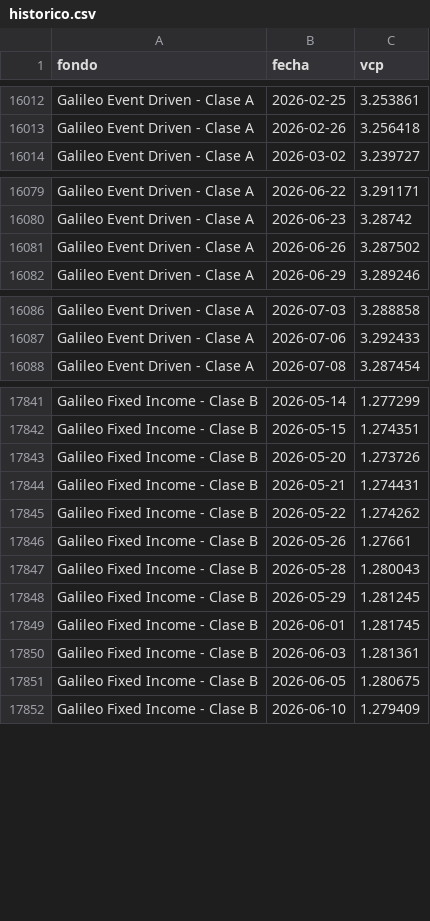
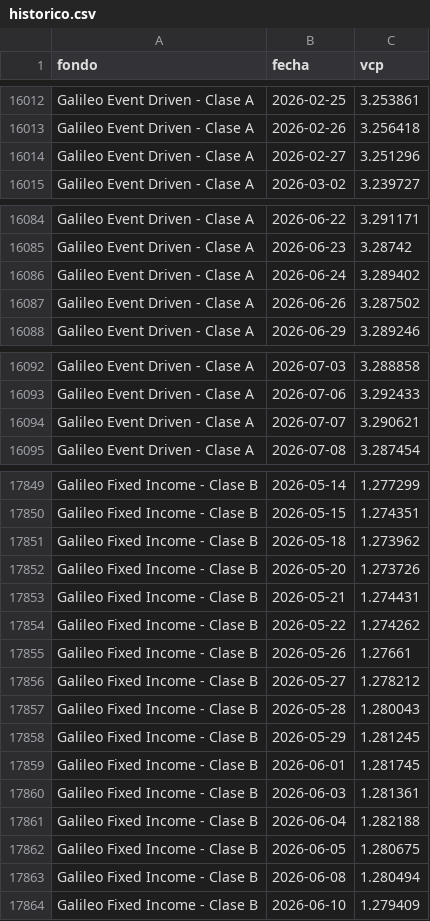
Before and after one commit to agusstinamansilla/fondos-dashboard, a CSV file: historico.csv, drawn as a sheet; only a part is shown, gaps mark what is left out; the diff covers the shown part only.

Commit message:
Completar 21 fechas faltantes de Galileo Event/Fixed/Multi

```diff
--- a/historico.csv
+++ b/historico.csv
@@ -16013,2 +16013,3 @@ Galileo Event Driven - Clase A,2026-02-25,3.253861
 Galileo Event Driven - Clase A,2026-02-26,3.256418
+Galileo Event Driven - Clase A,2026-02-27,3.251296
 Galileo Event Driven - Clase A,2026-03-02,3.239727
@@ -16080,2 +16085,3 @@ Galileo Event Driven - Clase A,2026-06-22,3.291171
 Galileo Event Driven - Clase A,2026-06-23,3.28742
+Galileo Event Driven - Clase A,2026-06-24,3.289402
 Galileo Event Driven - Clase A,2026-06-26,3.287502
@@ -16087,2 +16093,3 @@ Galileo Event Driven - Clase A,2026-07-03,3.288858
 Galileo Event Driven - Clase A,2026-07-06,3.292433
+Galileo Event Driven - Clase A,2026-07-07,3.290621
 Galileo Event Driven - Clase A,2026-07-08,3.287454
@@ -17842,2 +17850,3 @@ Galileo Fixed Income - Clase B,2026-05-14,1.277299
 Galileo Fixed Income - Clase B,2026-05-15,1.274351
+Galileo Fixed Income - Clase B,2026-05-18,1.273962
 Galileo Fixed Income - Clase B,2026-05-20,1.273726
@@ -17846,2 +17855,3 @@ Galileo Fixed Income - Clase B,2026-05-22,1.274262
 Galileo Fixed Income - Clase B,2026-05-26,1.27661
+Galileo Fixed Income - Clase B,2026-05-27,1.278212
 Galileo Fixed Income - Clase B,2026-05-28,1.280043
@@ -17850,3 +17860,5 @@ Galileo Fixed Income - Clase B,2026-06-01,1.281745
 Galileo Fixed Income - Clase B,2026-06-03,1.281361
+Galileo Fixed Income - Clase B,2026-06-04,1.282188
 Galileo Fixed Income - Clase B,2026-06-05,1.280675
+Galileo Fixed Income - Clase B,2026-06-08,1.280494
 Galileo Fixed Income - Clase B,2026-06-10,1.279409
```
Also changed, not shown: 14 added rows elsewhere in this file.
